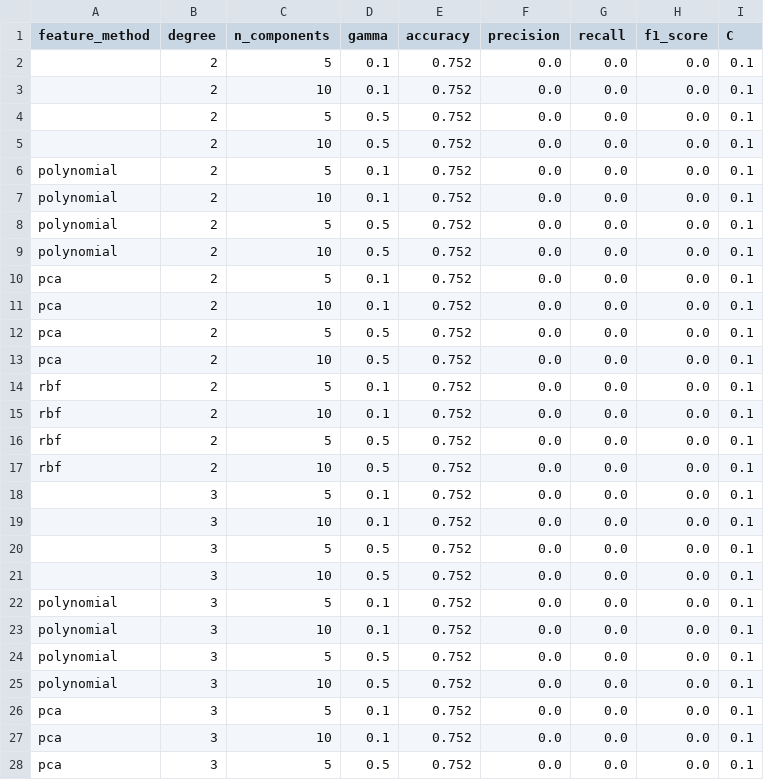
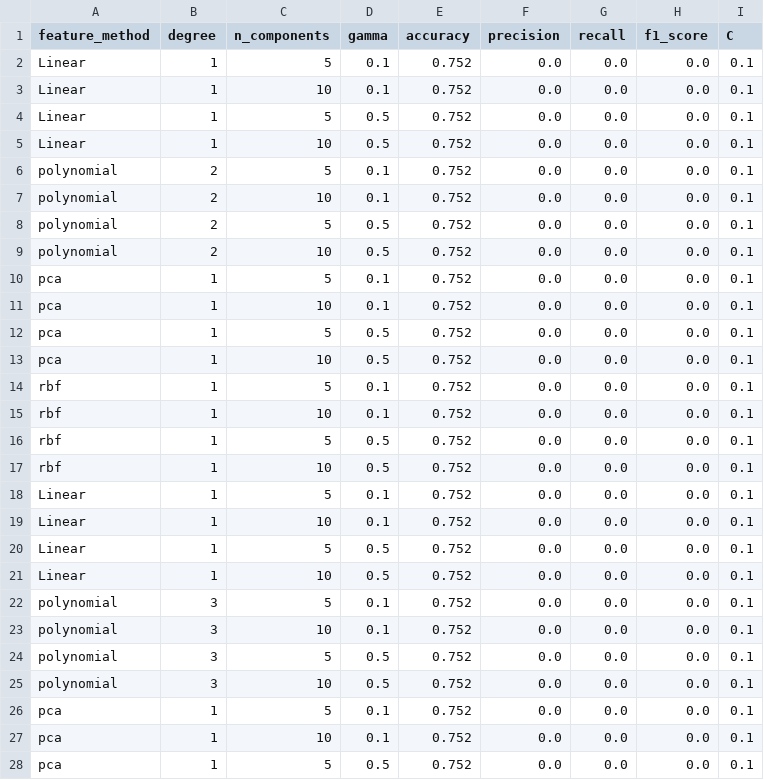
Before and after one commit to vaimathi1726/credit-card-default-predictor, a CSV file: svm/logistic_regression_results.csv, drawn as a sheet; only a part is shown; the diff covers the shown part only.

```diff
--- a/svm/logistic_regression_results.csv
+++ b/svm/logistic_regression_results.csv
@@ -1,6 +1,6 @@
 feature_method,degree,n_components,gamma,accuracy,precision,recall,f1_score,C
-,2,5,0.1,0.752,0.0,0.0,0.0,0.1
-,2,10,0.1,0.752,0.0,0.0,0.0,0.1
-,2,5,0.5,0.752,0.0,0.0,0.0,0.1
-,2,10,0.5,0.752,0.0,0.0,0.0,0.1
+Linear,1,5,0.1,0.752,0.0,0.0,0.0,0.1
+Linear,1,10,0.1,0.752,0.0,0.0,0.0,0.1
+Linear,1,5,0.5,0.752,0.0,0.0,0.0,0.1
+Linear,1,10,0.5,0.752,0.0,0.0,0.0,0.1
 polynomial,2,5,0.1,0.752,0.0,0.0,0.0,0.1
@@ -9,14 +9,14 @@ polynomial,2,5,0.5,0.752,0.0,0.0,0.0,0.1
 polynomial,2,10,0.5,0.752,0.0,0.0,0.0,0.1
-pca,2,5,0.1,0.752,0.0,0.0,0.0,0.1
-pca,2,10,0.1,0.752,0.0,0.0,0.0,0.1
-pca,2,5,0.5,0.752,0.0,0.0,0.0,0.1
-pca,2,10,0.5,0.752,0.0,0.0,0.0,0.1
-rbf,2,5,0.1,0.752,0.0,0.0,0.0,0.1
-rbf,2,10,0.1,0.752,0.0,0.0,0.0,0.1
-rbf,2,5,0.5,0.752,0.0,0.0,0.0,0.1
-rbf,2,10,0.5,0.752,0.0,0.0,0.0,0.1
-,3,5,0.1,0.752,0.0,0.0,0.0,0.1
-,3,10,0.1,0.752,0.0,0.0,0.0,0.1
-,3,5,0.5,0.752,0.0,0.0,0.0,0.1
-,3,10,0.5,0.752,0.0,0.0,0.0,0.1
+pca,1,5,0.1,0.752,0.0,0.0,0.0,0.1
+pca,1,10,0.1,0.752,0.0,0.0,0.0,0.1
+pca,1,5,0.5,0.752,0.0,0.0,0.0,0.1
+pca,1,10,0.5,0.752,0.0,0.0,0.0,0.1
+rbf,1,5,0.1,0.752,0.0,0.0,0.0,0.1
+rbf,1,10,0.1,0.752,0.0,0.0,0.0,0.1
+rbf,1,5,0.5,0.752,0.0,0.0,0.0,0.1
+rbf,1,10,0.5,0.752,0.0,0.0,0.0,0.1
+Linear,1,5,0.1,0.752,0.0,0.0,0.0,0.1
+Linear,1,10,0.1,0.752,0.0,0.0,0.0,0.1
+Linear,1,5,0.5,0.752,0.0,0.0,0.0,0.1
+Linear,1,10,0.5,0.752,0.0,0.0,0.0,0.1
 polynomial,3,5,0.1,0.752,0.0,0.0,0.0,0.1
@@ -25,4 +25,4 @@ polynomial,3,5,0.5,0.752,0.0,0.0,0.0,0.1
 polynomial,3,10,0.5,0.752,0.0,0.0,0.0,0.1
-pca,3,5,0.1,0.752,0.0,0.0,0.0,0.1
-pca,3,10,0.1,0.752,0.0,0.0,0.0,0.1
-pca,3,5,0.5,0.752,0.0,0.0,0.0,0.1
+pca,1,5,0.1,0.752,0.0,0.0,0.0,0.1
+pca,1,10,0.1,0.752,0.0,0.0,0.0,0.1
+pca,1,5,0.5,0.752,0.0,0.0,0.0,0.1
```
Also changed, not shown: 69 edited cells elsewhere in this file, logistic_regression_results.csv, 6 other files.
